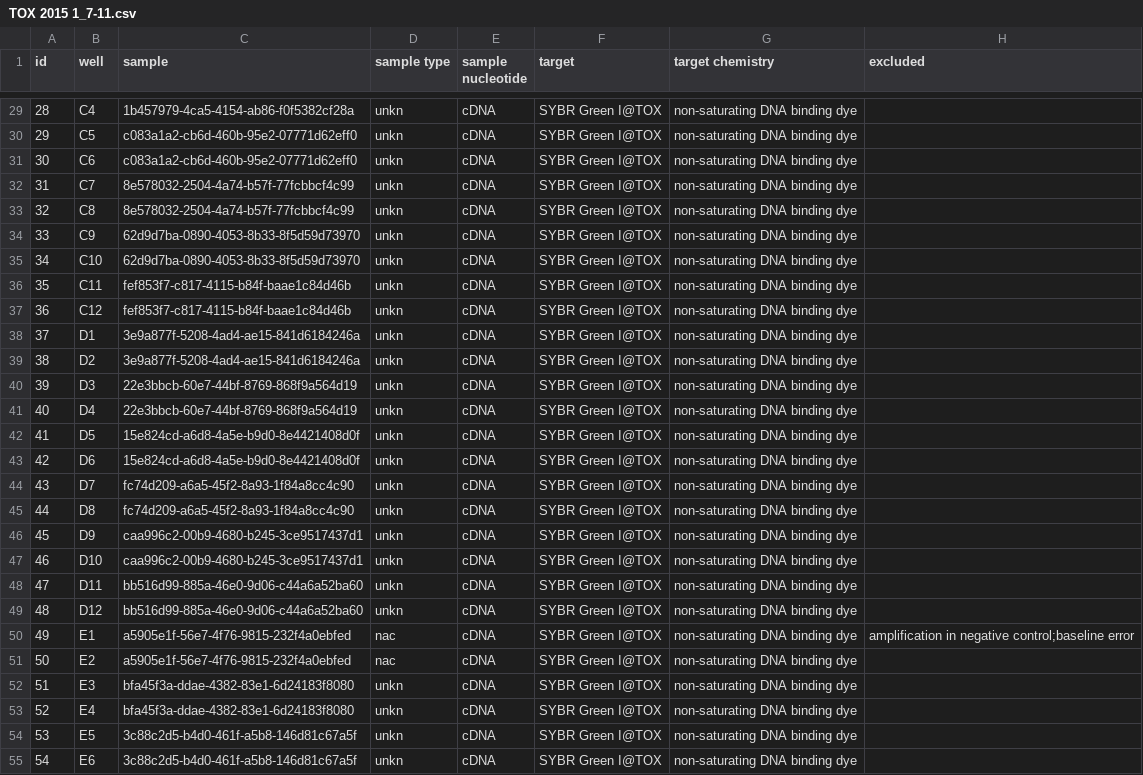
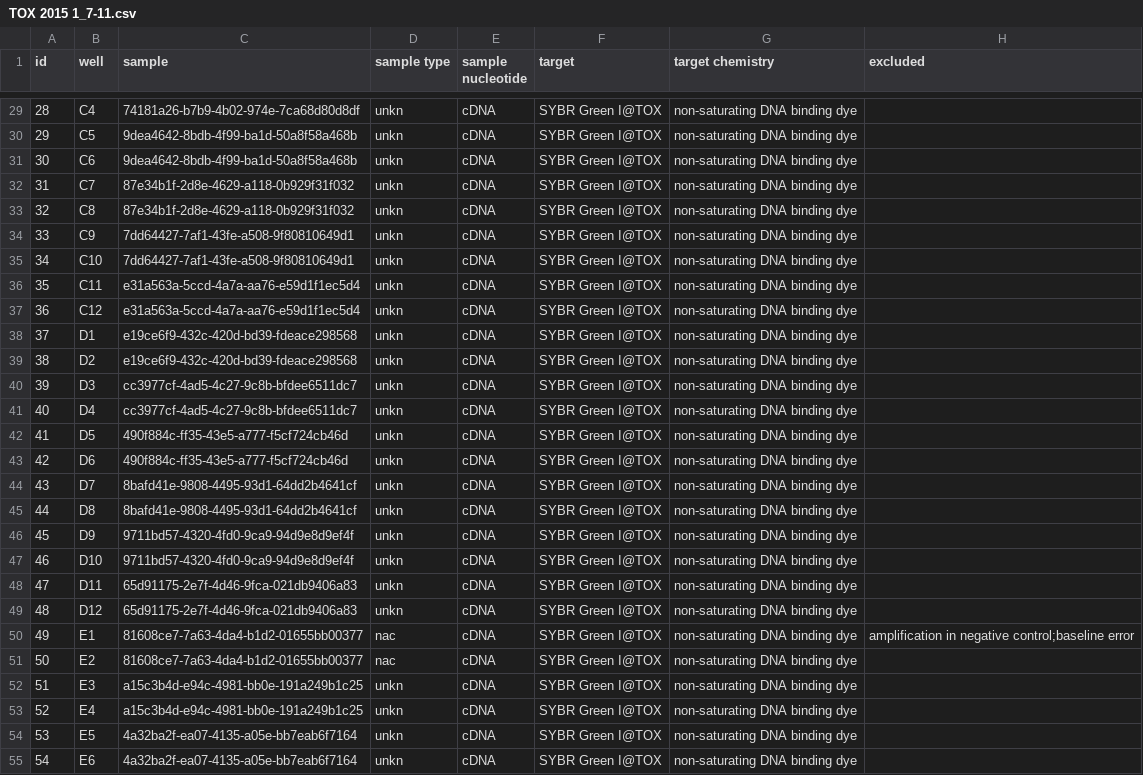
Before and after one commit to jasminebaclig/ptarmigan-telomere-analysis-complete, a CSV file: indiv_effic_files/TOX 2015 1_7-11.csv, drawn as a sheet; only a part is shown, gaps mark what is left out; the diff covers the shown part only; the diff names each change by its address in the sheet, - before the commit and + after, or states it on an @@ line.

```diff
--- a/indiv_effic_files/TOX 2015 1_7-11.csv
+++ b/indiv_effic_files/TOX 2015 1_7-11.csv
-C29 (sample): 1b457979-4ca5-4154-ab86-f0f5382cf28a
+C29 (sample): 74181a26-b7b9-4b02-974e-7ca68d80d8df
-C30:C31 (sample): c083a1a2-cb6d-460b-95e2-07771d62eff0
+C30:C31 (sample): 9dea4642-8bdb-4f99-ba1d-50a8f58a468b
-C32:C33 (sample): 8e578032-2504-4a74-b57f-77fcbbcf4c99
+C32:C33 (sample): 87e34b1f-2d8e-4629-a118-0b929f31f032
-C34:C35 (sample): 62d9d7ba-0890-4053-8b33-8f5d59d73970
+C34:C35 (sample): 7dd64427-7af1-43fe-a508-9f80810649d1
-C36:C37 (sample): fef853f7-c817-4115-b84f-baae1c84d46b
+C36:C37 (sample): e31a563a-5ccd-4a7a-aa76-e59d1f1ec5d4
-C38:C39 (sample): 3e9a877f-5208-4ad4-ae15-841d6184246a
+C38:C39 (sample): e19ce6f9-432c-420d-bd39-fdeace298568
-C40:C41 (sample): 22e3bbcb-60e7-44bf-8769-868f9a564d19
+C40:C41 (sample): cc3977cf-4ad5-4c27-9c8b-bfdee6511dc7
-C42:C43 (sample): 15e824cd-a6d8-4a5e-b9d0-8e4421408d0f
+C42:C43 (sample): 490f884c-ff35-43e5-a777-f5cf724cb46d
-C44:C45 (sample): fc74d209-a6a5-45f2-8a93-1f84a8cc4c90
+C44:C45 (sample): 8bafd41e-9808-4495-93d1-64dd2b4641cf
-C46:C47 (sample): caa996c2-00b9-4680-b245-3ce9517437d1
+C46:C47 (sample): 9711bd57-4320-4fd0-9ca9-94d9e8d9ef4f
-C48:C49 (sample): bb516d99-885a-46e0-9d06-c44a6a52ba60
+C48:C49 (sample): 65d91175-2e7f-4d46-9fca-021db9406a83
-C50:C51 (sample): a5905e1f-56e7-4f76-9815-232f4a0ebfed
+C50:C51 (sample): 81608ce7-7a63-4da4-b1d2-01655bb00377
-C52:C53 (sample): bfa45f3a-ddae-4382-83e1-6d24183f8080
+C52:C53 (sample): a15c3b4d-e94c-4981-bb0e-191a249b1c25
-C54:C55 (sample): 3c88c2d5-b4d0-461f-a5b8-146d81c67a5f
+C54:C55 (sample): 4a32ba2f-ea07-4135-a05e-bb7eab6f7164
```
Also changed, not shown: 69 edited cells elsewhere in this file, indiv_effic_files/TELO 2015 1_7-11.csv, 28 other files.
